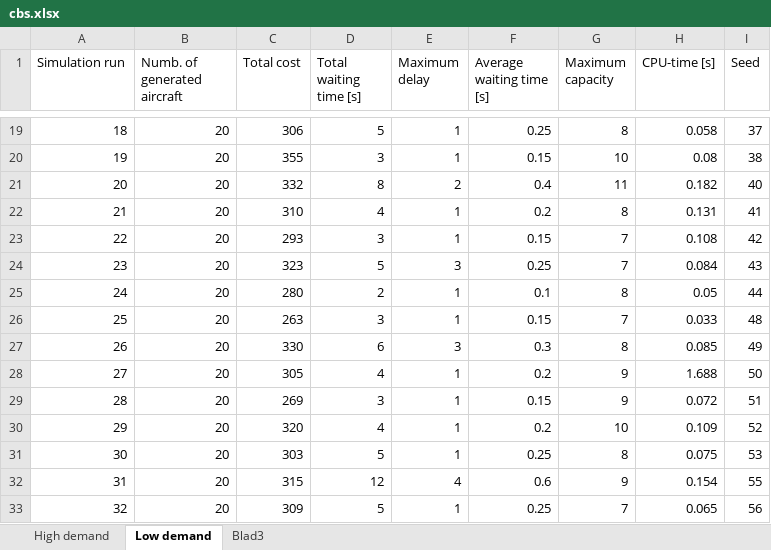
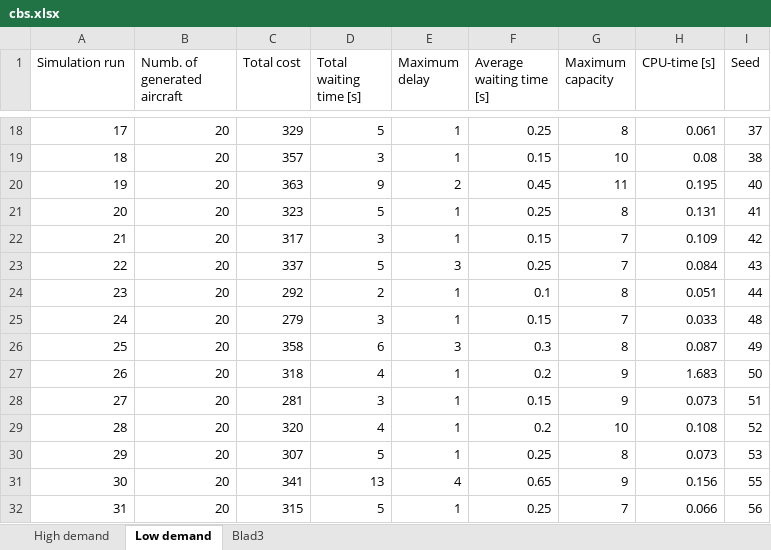
Before and after one commit to jillz-a/ABMS_assignment_2, an Excel workbook: cbs.xlsx, sheet Low demand, drawn as a sheet; only a part is shown, gaps mark what is left out; values as stored, in another font and other column widths than the file's, no borders; addresses are those after the commit; the diff covers the shown part only; the diff names each change by its address in the sheet, - before the commit and + after, or states it on an @@ line.

```diff
--- a/cbs.xlsx (sheet Low demand)
+++ b/cbs.xlsx (sheet Low demand)
@@ column A (Simulation run) renumbered between rows 18 and 97 @@
-C18 (Total cost): 306
+C18 (Total cost): 329
-H18 (CPU-time [s]): 0.058
+H18 (CPU-time [s]): 0.061
-C19 (Total cost): 355
+C19 (Total cost): 357
-C20 (Total cost): 332
+C20 (Total cost): 363
-D20 (Total waiting time [s]): 8
+D20 (Total waiting time [s]): 9
-F20 (Average waiting time [s]): 0.4
+F20 (Average waiting time [s]): 0.45
-H20 (CPU-time [s]): 0.182
+H20 (CPU-time [s]): 0.195
-C21 (Total cost): 310
+C21 (Total cost): 323
-D21 (Total waiting time [s]): 4
+D21 (Total waiting time [s]): 5
-F21 (Average waiting time [s]): 0.2
+F21 (Average waiting time [s]): 0.25
-C22 (Total cost): 293
+C22 (Total cost): 317
-H22 (CPU-time [s]): 0.108
+H22 (CPU-time [s]): 0.109
-C23 (Total cost): 323
+C23 (Total cost): 337
-C24 (Total cost): 280
+C24 (Total cost): 292
-H24 (CPU-time [s]): 0.05
+H24 (CPU-time [s]): 0.051
-C25 (Total cost): 263
+C25 (Total cost): 279
-C26 (Total cost): 330
+C26 (Total cost): 358
-H26 (CPU-time [s]): 0.085
+H26 (CPU-time [s]): 0.087
-C27 (Total cost): 305
+C27 (Total cost): 318
-H27 (CPU-time [s]): 1.688
+H27 (CPU-time [s]): 1.683
-C28 (Total cost): 269
+C28 (Total cost): 281
-H28 (CPU-time [s]): 0.072
+H28 (CPU-time [s]): 0.073
-H29 (CPU-time [s]): 0.109
+H29 (CPU-time [s]): 0.108
-C30 (Total cost): 303
+C30 (Total cost): 307
-H30 (CPU-time [s]): 0.075
+H30 (CPU-time [s]): 0.073
-C31 (Total cost): 315
+C31 (Total cost): 341
-D31 (Total waiting time [s]): 12
+D31 (Total waiting time [s]): 13
-F31 (Average waiting time [s]): 0.6
+F31 (Average waiting time [s]): 0.65
-H31 (CPU-time [s]): 0.154
+H31 (CPU-time [s]): 0.156
-C32 (Total cost): 309
+C32 (Total cost): 315
-H32 (CPU-time [s]): 0.065
+H32 (CPU-time [s]): 0.066
```
Also changed, not shown: 3 added rows, 2 removed rows and 143 edited cells elsewhere in this sheet, sheet High demand, sheet Blad3, 1 other file.
